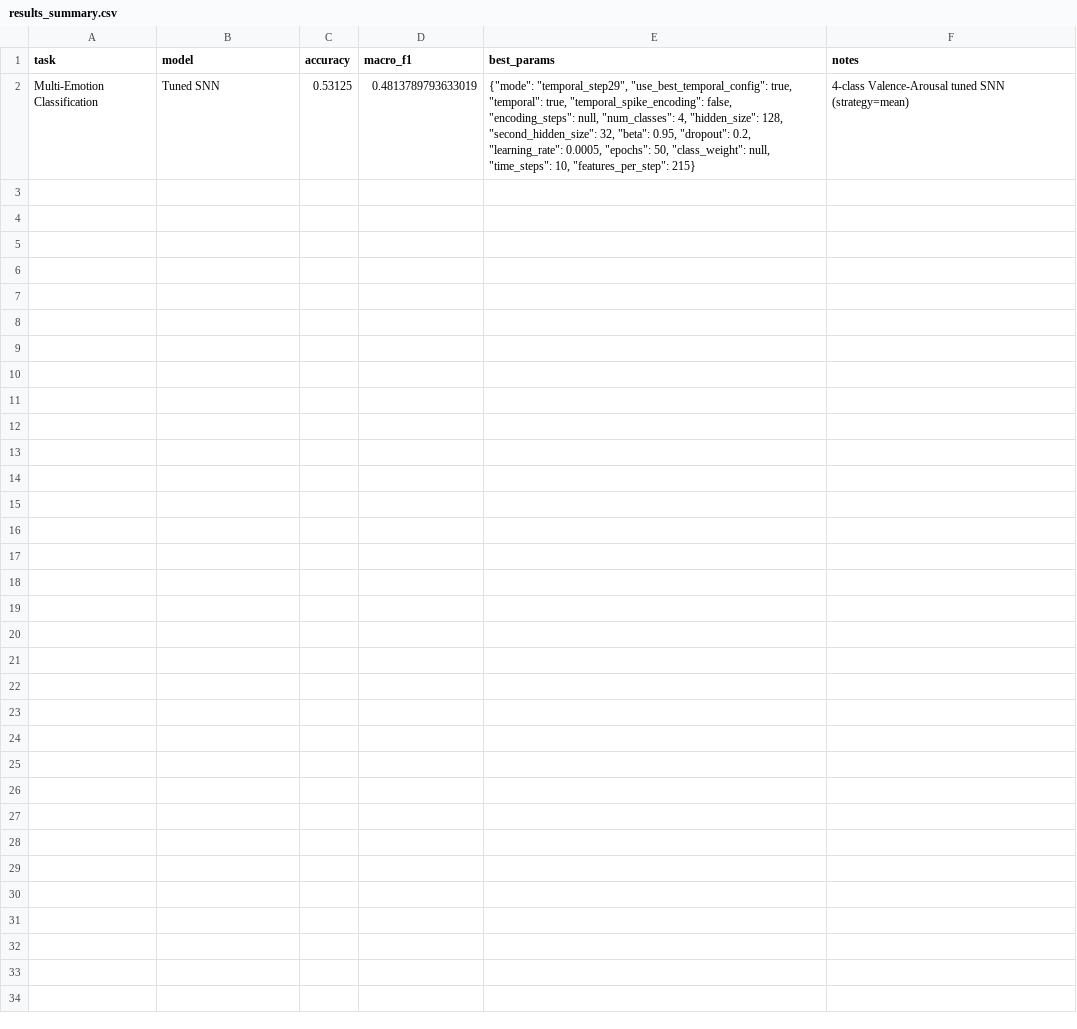
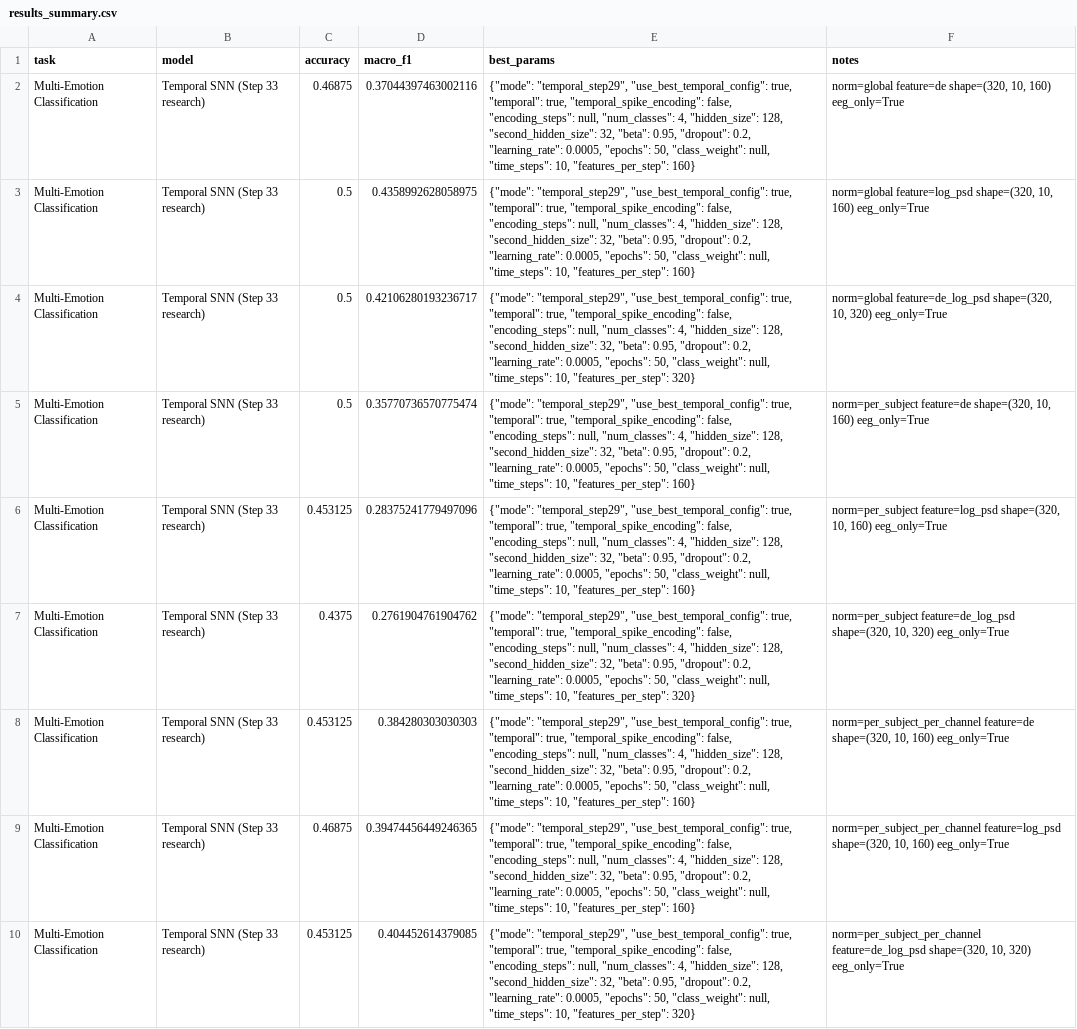
Before and after one commit to abedzeben/eeg-emotion-recognition-snn, a CSV file: results/metrics/results_summary.csv, drawn as a sheet.

Commit message:
Step 34 — Add SEED Dataset SNN Experiment

```diff
--- a/results/metrics/results_summary.csv
+++ b/results/metrics/results_summary.csv
@@ -1,2 +1,10 @@
 task,model,accuracy,macro_f1,best_params,notes
-Multi-Emotion Classification,Tuned SNN,0.53125,0.4813789793633019,"{""mode"": ""temporal_step29"", ""use_best_temporal_config"": true, ""temporal"": true, ""temporal_spike_encoding"": false, ""encoding_steps"": null, ""num_classes"": 4, ""hidden_size"": 128, ""second_hidden_size"": 32, ""beta"": 0.95, ""dropout"": 0.2, ""learning_rate"": 0.0005, ""epochs"": 50, ""class_weight"": null, ""time_steps"": 10, ""features_per_step"": 215}",4-class Valence-Arousal tuned SNN (strategy=mean)
+Multi-Emotion Classification,Temporal SNN (Step 33 research),0.46875,0.37044397463002116,"{""mode"": ""temporal_step29"", ""use_best_temporal_config"": true, ""temporal"": true, ""temporal_spike_encoding"": false, ""encoding_steps"": null, ""num_classes"": 4, ""hidden_size"": 128, ""second_hidden_size"": 32, ""beta"": 0.95, ""dropout"": 0.2, ""learning_rate"": 0.0005, ""epochs"": 50, ""class_weight"": null, ""time_steps"": 10, ""features_per_step"": 160}","norm=global feature=de shape=(320, 10, 160) eeg_only=True"
+Multi-Emotion Classification,Temporal SNN (Step 33 research),0.5,0.4358992628058975,"{""mode"": ""temporal_step29"", ""use_best_temporal_config"": true, ""temporal"": true, ""temporal_spike_encoding"": false, ""encoding_steps"": null, ""num_classes"": 4, ""hidden_size"": 128, ""second_hidden_size"": 32, ""beta"": 0.95, ""dropout"": 0.2, ""learning_rate"": 0.0005, ""epochs"": 50, ""class_weight"": null, ""time_steps"": 10, ""features_per_step"": 160}","norm=global feature=log_psd shape=(320, 10, 160) eeg_only=True"
+Multi-Emotion Classification,Temporal SNN (Step 33 research),0.5,0.42106280193236717,"{""mode"": ""temporal_step29"", ""use_best_temporal_config"": true, ""temporal"": true, ""temporal_spike_encoding"": false, ""encoding_steps"": null, ""num_classes"": 4, ""hidden_size"": 128, ""second_hidden_size"": 32, ""beta"": 0.95, ""dropout"": 0.2, ""learning_rate"": 0.0005, ""epochs"": 50, ""class_weight"": null, ""time_steps"": 10, ""features_per_step"": 320}","norm=global feature=de_log_psd shape=(320, 10, 320) eeg_only=True"
+Multi-Emotion Classification,Temporal SNN (Step 33 research),0.5,0.35770736570775474,"{""mode"": ""temporal_step29"", ""use_best_temporal_config"": true, ""temporal"": true, ""temporal_spike_encoding"": false, ""encoding_steps"": null, ""num_classes"": 4, ""hidden_size"": 128, ""second_hidden_size"": 32, ""beta"": 0.95, ""dropout"": 0.2, ""learning_rate"": 0.0005, ""epochs"": 50, ""class_weight"": null, ""time_steps"": 10, ""features_per_step"": 160}","norm=per_subject feature=de shape=(320, 10, 160) eeg_only=True"
+Multi-Emotion Classification,Temporal SNN (Step 33 research),0.453125,0.28375241779497096,"{""mode"": ""temporal_step29"", ""use_best_temporal_config"": true, ""temporal"": true, ""temporal_spike_encoding"": false, ""encoding_steps"": null, ""num_classes"": 4, ""hidden_size"": 128, ""second_hidden_size"": 32, ""beta"": 0.95, ""dropout"": 0.2, ""learning_rate"": 0.0005, ""epochs"": 50, ""class_weight"": null, ""time_steps"": 10, ""features_per_step"": 160}","norm=per_subject feature=log_psd shape=(320, 10, 160) eeg_only=True"
+Multi-Emotion Classification,Temporal SNN (Step 33 research),0.4375,0.2761904761904762,"{""mode"": ""temporal_step29"", ""use_best_temporal_config"": true, ""temporal"": true, ""temporal_spike_encoding"": false, ""encoding_steps"": null, ""num_classes"": 4, ""hidden_size"": 128, ""second_hidden_size"": 32, ""beta"": 0.95, ""dropout"": 0.2, ""learning_rate"": 0.0005, ""epochs"": 50, ""class_weight"": null, ""time_steps"": 10, ""features_per_step"": 320}","norm=per_subject feature=de_log_psd shape=(320, 10, 320) eeg_only=True"
+Multi-Emotion Classification,Temporal SNN (Step 33 research),0.453125,0.384280303030303,"{""mode"": ""temporal_step29"", ""use_best_temporal_config"": true, ""temporal"": true, ""temporal_spike_encoding"": false, ""encoding_steps"": null, ""num_classes"": 4, ""hidden_size"": 128, ""second_hidden_size"": 32, ""beta"": 0.95, ""dropout"": 0.2, ""learning_rate"": 0.0005, ""epochs"": 50, ""class_weight"": null, ""time_steps"": 10, ""features_per_step"": 160}","norm=per_subject_per_channel feature=de shape=(320, 10, 160) eeg_only=True"
+Multi-Emotion Classification,Temporal SNN (Step 33 research),0.46875,0.39474456449246365,"{""mode"": ""temporal_step29"", ""use_best_temporal_config"": true, ""temporal"": true, ""temporal_spike_encoding"": false, ""encoding_steps"": null, ""num_classes"": 4, ""hidden_size"": 128, ""second_hidden_size"": 32, ""beta"": 0.95, ""dropout"": 0.2, ""learning_rate"": 0.0005, ""epochs"": 50, ""class_weight"": null, ""time_steps"": 10, ""features_per_step"": 160}","norm=per_subject_per_channel feature=log_psd shape=(320, 10, 160) eeg_only=True"
+Multi-Emotion Classification,Temporal SNN (Step 33 research),0.453125,0.404452614379085,"{""mode"": ""temporal_step29"", ""use_best_temporal_config"": true, ""temporal"": true, ""temporal_spike_encoding"": false, ""encoding_steps"": null, ""num_classes"": 4, ""hidden_size"": 128, ""second_hidden_size"": 32, ""beta"": 0.95, ""dropout"": 0.2, ""learning_rate"": 0.0005, ""epochs"": 50, ""class_weight"": null, ""time_steps"": 10, ""features_per_step"": 320}","norm=per_subject_per_channel feature=de_log_psd shape=(320, 10, 320) eeg_only=True"
```
Also changed, not shown: 15 other files.
